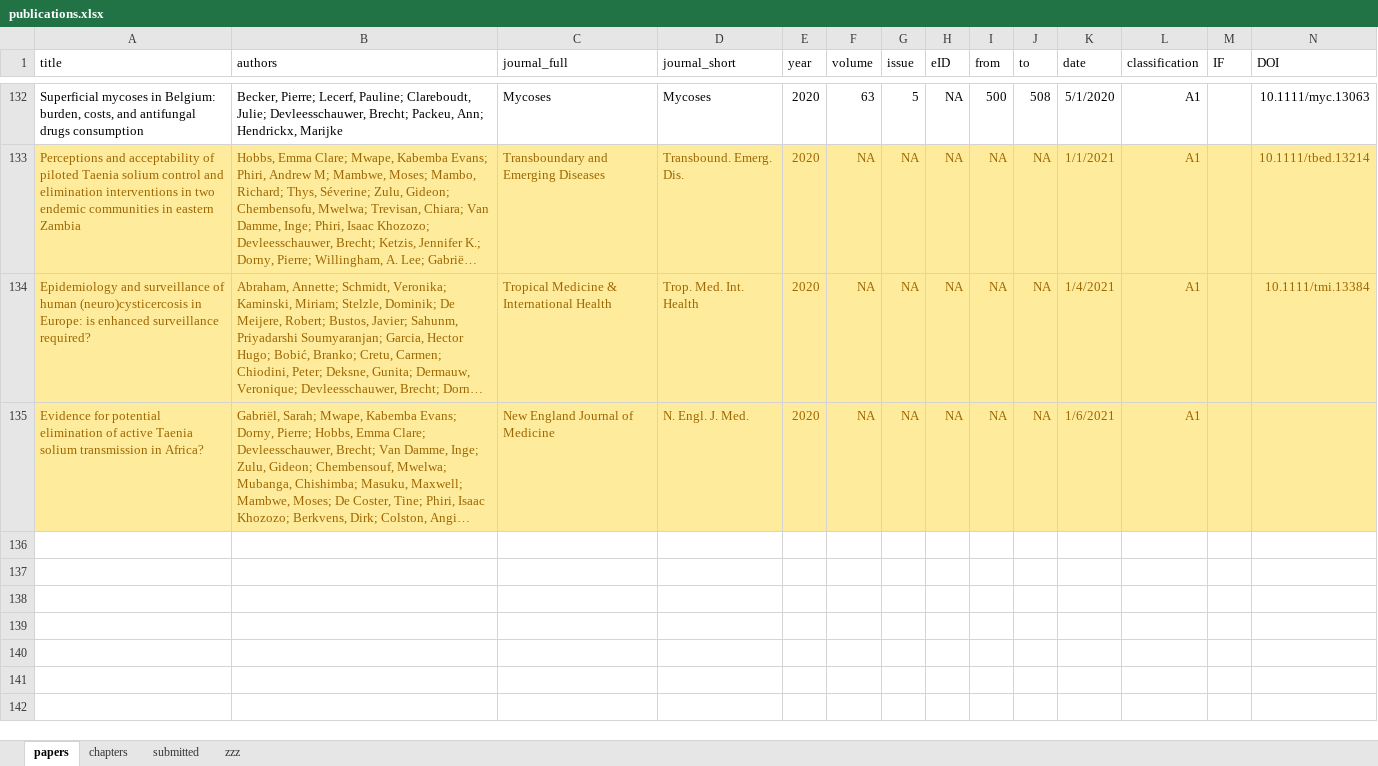
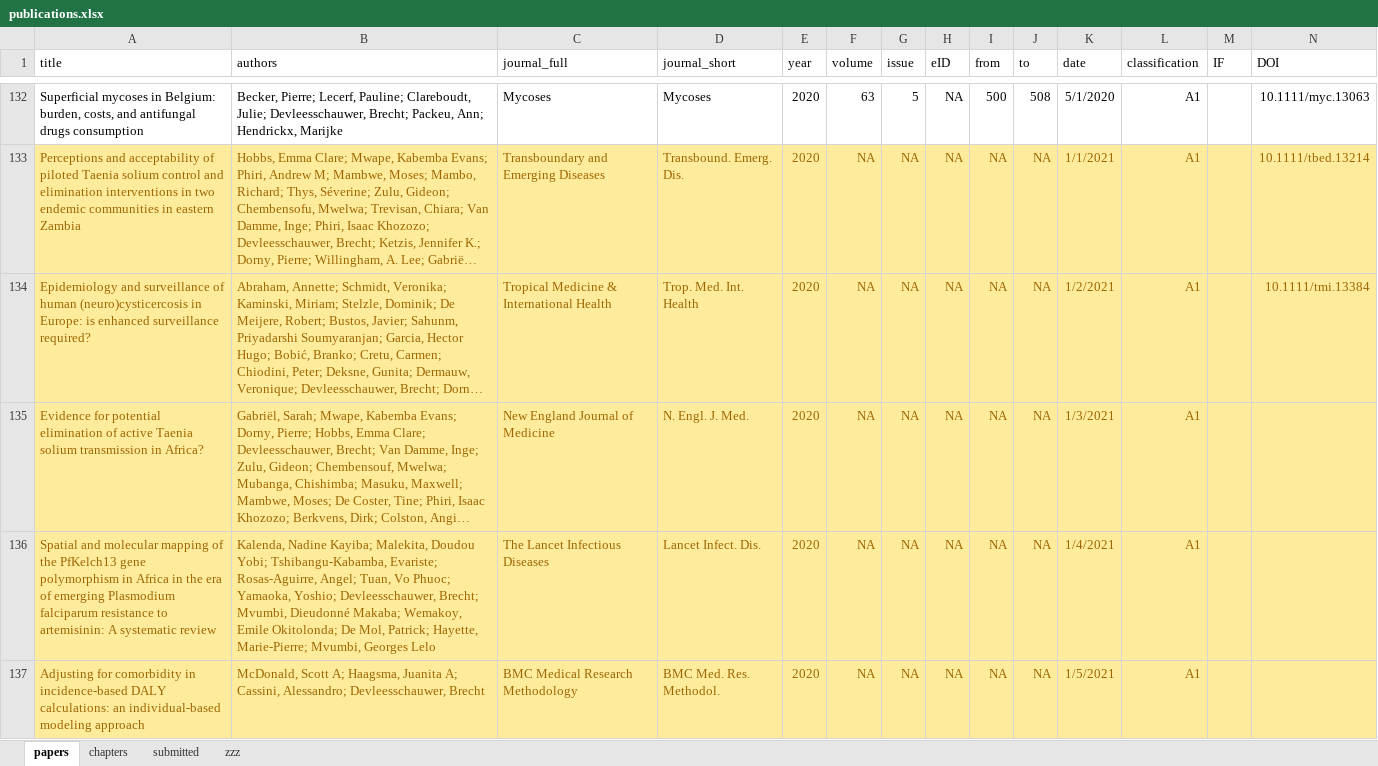
Before and after one commit to brechtdv/vitae, an Excel workbook: publications.xlsx, sheet papers, drawn as a sheet; only a part is shown, gaps mark what is left out; long unchanged cells end in …; values as stored, in another font and other column widths than the file's, no borders; conditional formats and table styles not drawn; rows hold the shown columns only; the diff names each change by its address in the sheet, - before the commit and + after, or states it on an @@ line.

```diff
--- a/publications.xlsx (sheet papers)
+++ b/publications.xlsx (sheet papers)
-K134 (date): 1/4/2021
+K134 (date): 1/2/2021
-K135 (date): 1/6/2021
+K135 (date): 1/3/2021
+row 136: Spatial and molecular mapping of the PfKelch13 gene polymorphism in Africa in the era of emerging Plasmodium falciparum resistance to artemisinin: A systematic review | Kalenda, Nadine Kayiba; Malekita, Doudou Yobi; Tshibangu-Kabamba, Evariste; Rosas-Aguirre, Angel; Tuan, Vo Phuoc; Yamaoka, Yoshio; Devleesschauwer, Brecht; Mvumbi, Dieudonné Makaba; Wemakoy, Emile Okitolonda; De Mol, Patrick; Hayette, Marie-Pierre; Mvumbi, Georges Lelo | The Lancet Infectious Diseases | Lancet Infect. Dis. | 2020 | NA | NA | NA | NA | NA | 1/4/2021 | A1
+row 137: Adjusting for comorbidity in incidence-based DALY calculations: an individual-based modeling approach | McDonald, Scott A; Haagsma, Juanita A; Cassini, Alessandro; Devleesschauwer, Brecht | BMC Medical Research Methodology | BMC Med. Res. Methodol. | 2020 | NA | NA | NA | NA | NA | 1/5/2021 | A1
```
Also changed, not shown: sheet submitted, 2 other files.
